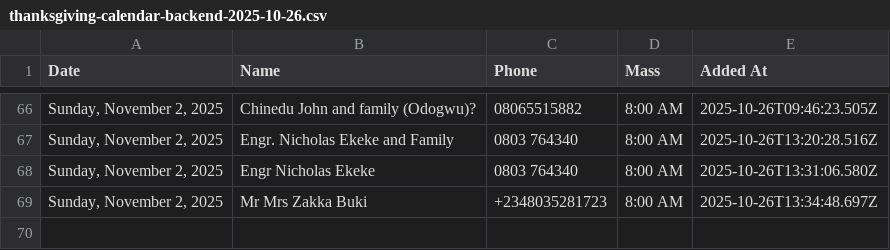
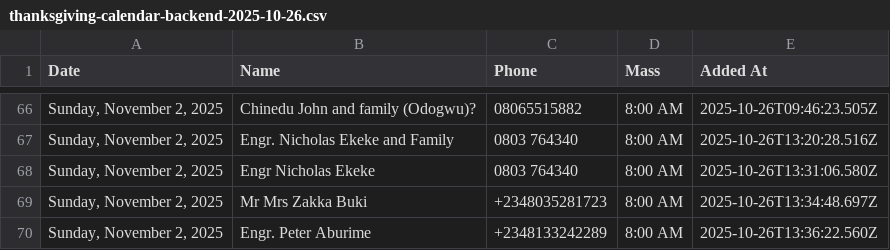
Before and after one commit to Engr-Zeus/family-harvest-vercel, a CSV file: thanksgiving-calendar-backend-2025-10-26.csv, drawn as a sheet; only a part is shown, gaps mark what is left out.

Commit message:
Update backend CSV: Engr. Peter Aburime added to 2025-11-02

```diff
--- a/thanksgiving-calendar-backend-2025-10-26.csv
+++ b/thanksgiving-calendar-backend-2025-10-26.csv
@@ -69 +69,2 @@ Date,Name,Phone,Mass,Added At
 "Sunday, November 2, 2025","Mr Mrs Zakka Buki","+2348035281723","8:00 AM","2025-10-26T13:34:48.697Z"
+"Sunday, November 2, 2025","Engr. Peter Aburime","+2348133242289","8:00 AM","2025-10-26T13:36:22.560Z"
```
